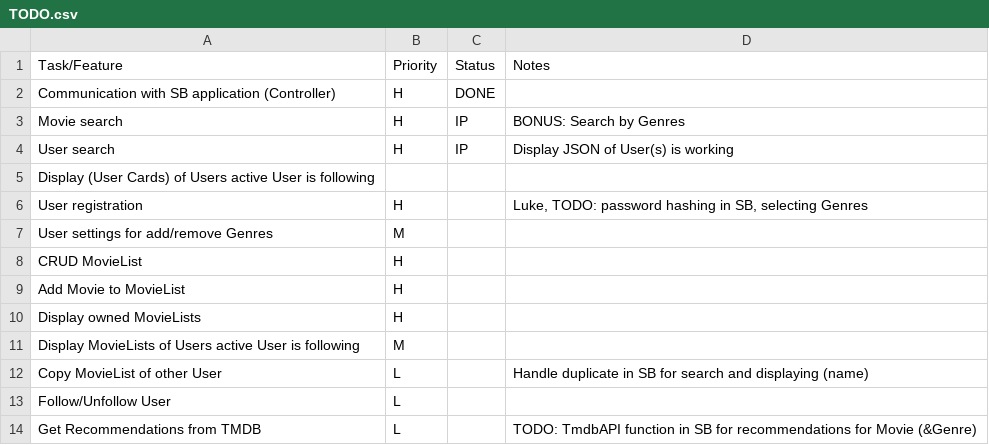
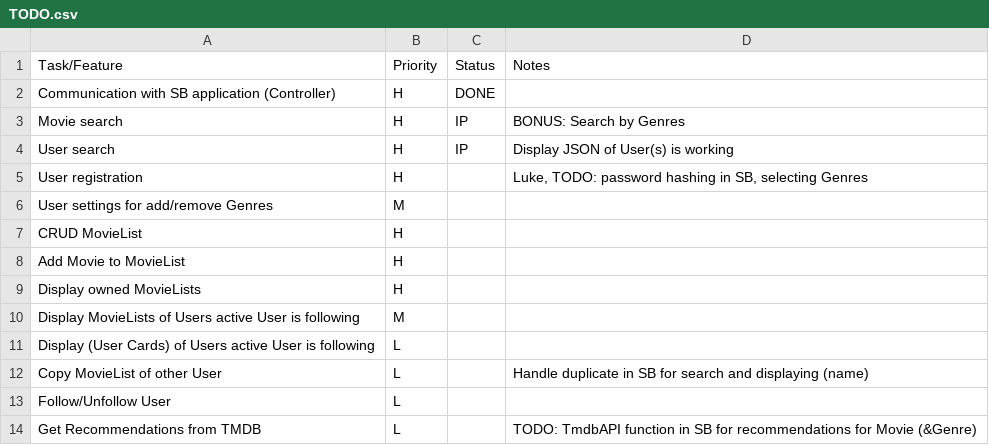
Before and after one commit to MrOrange1992/SWENGular, a CSV file: TODO.csv, drawn as a sheet.

Commit message:
Update TODO.csv

```diff
--- a/TODO.csv
+++ b/TODO.csv
@@ -4,3 +4,2 @@ Task/Feature,Priority,Status,Notes
 "User search",H,IP,"Display JSON of User(s) is working"
-"Display (User Cards) of Users active User is following"
 "User registration",H,,"Luke, TODO: password hashing in SB, selecting Genres"
@@ -11,2 +10,3 @@ Task/Feature,Priority,Status,Notes
 "Display MovieLists of Users active User is following",M,,
+"Display (User Cards) of Users active User is following",L,,
 "Copy MovieList of other User",L,,"Handle duplicate in SB for search and displaying (name)"
```
